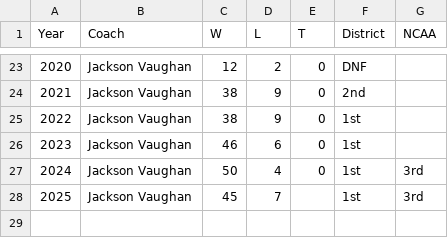
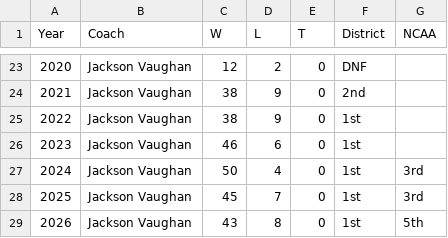
Before and after one commit to mphitchman/stats, a CSV file: data/softball.csv, drawn as a sheet; only a part is shown, gaps mark what is left out.

```diff
--- a/data/softball.csv
+++ b/data/softball.csv
@@ -27,2 +27,3 @@ Year,Coach,W,L,T,District,NCAA
 2024,Jackson Vaughan,50,4,0,1st,3rd
-2025,Jackson Vaughan,45,7,,1st,3rd
+2025,Jackson Vaughan,45,7,0,1st,3rd
+2026,Jackson Vaughan,43,8,0,1st,5th
```
Also changed, not shown: data/achieve-degree.csv, data/student_surveys.csv.
